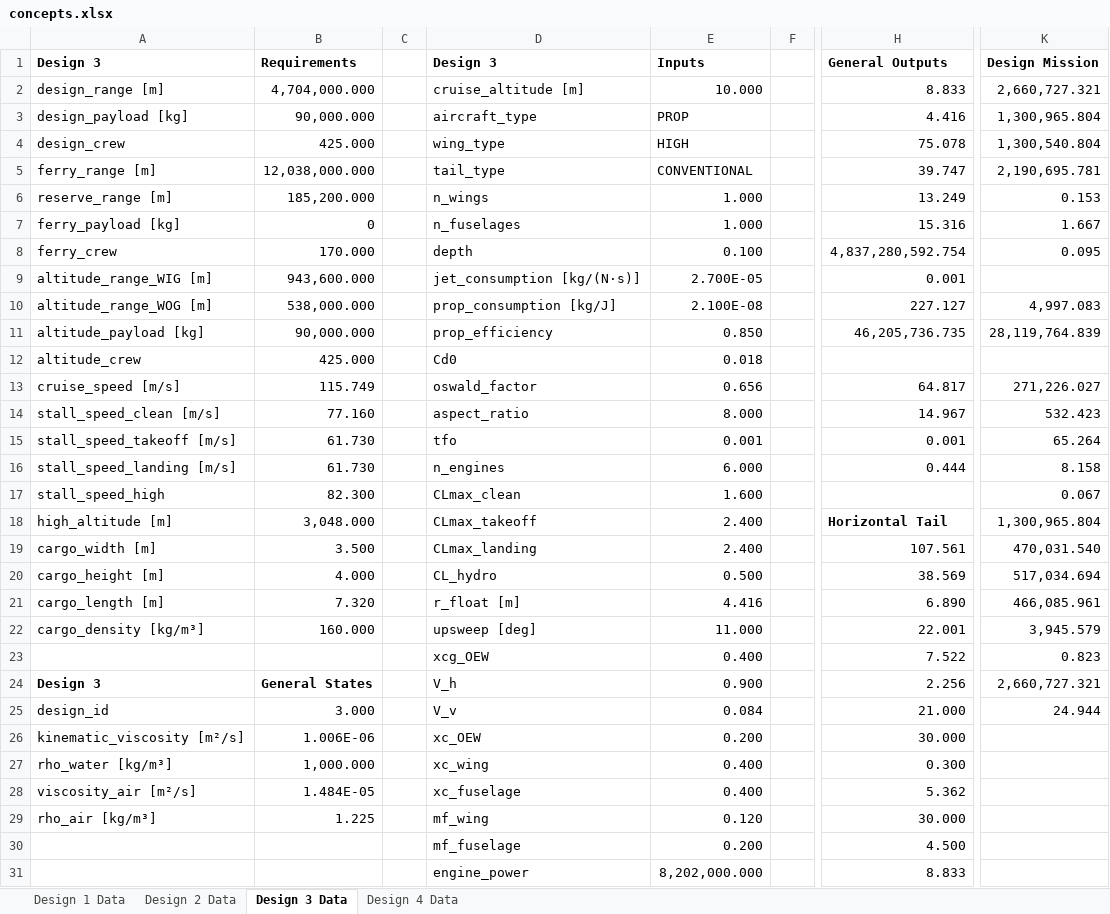
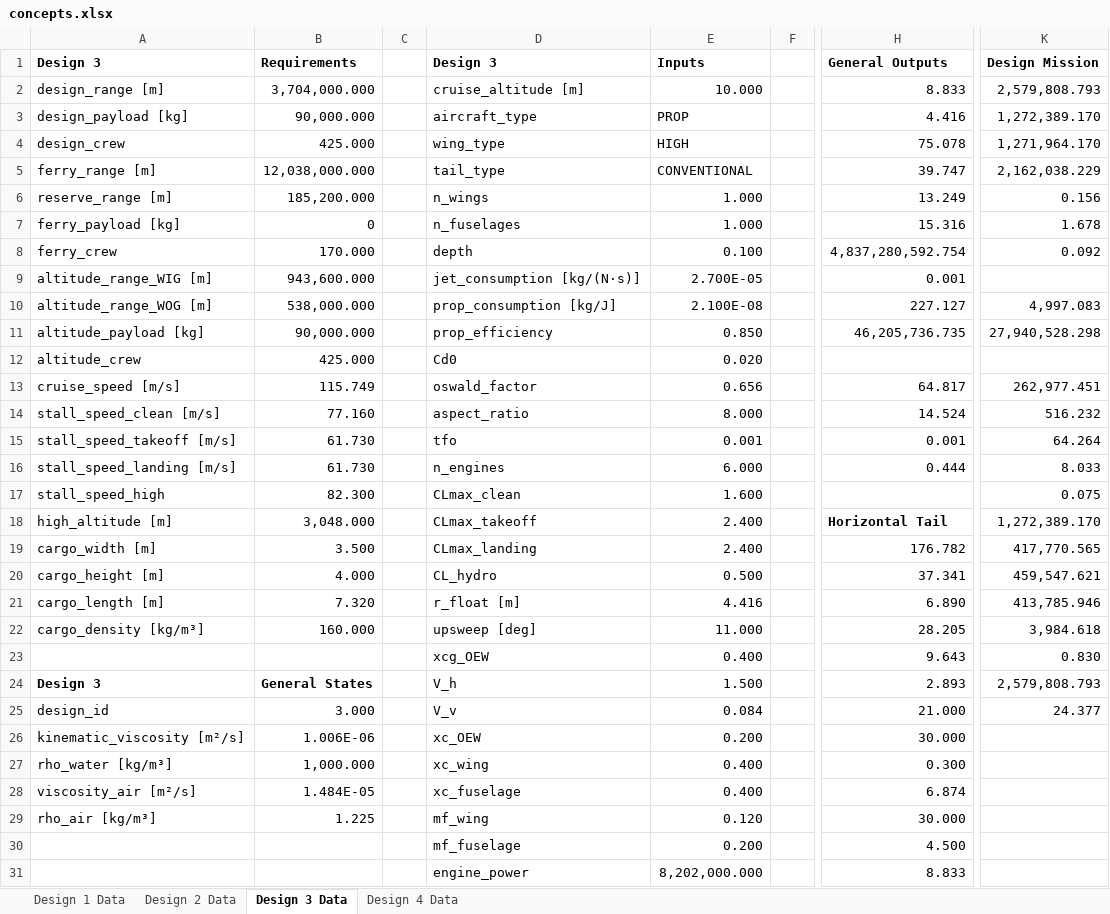
Before and after one commit to PaSieg0/Ekranoplan-DSE, an Excel workbook: concepts.xlsx, sheet Design 3 Data, drawn as a sheet; only a part is shown, gaps mark what is left out; values as stored, in another font and other column widths than the file's, no borders; the diff covers the shown part only; the diff names each change by its address in the sheet, - before the commit and + after, or states it on an @@ line.

```diff
--- a/concepts.xlsx (sheet Design 3 Data)
+++ b/concepts.xlsx (sheet Design 3 Data)
-B2: 4,704,000.000
+B2: 3,704,000.000
-K2: 2,660,727.321
+K2: 2,579,808.793
-K3: 1,300,965.804
+K3: 1,272,389.170
-K4: 1,300,540.804
+K4: 1,271,964.170
-K5: 2,190,695.781
+K5: 2,162,038.229
-K6: 0.153
+K6: 0.156
-K7: 1.667
+K7: 1.678
-K8: 0.095
+K8: 0.092
-K11: 28,119,764.839
+K11: 27,940,528.298
-E12: 0.018
+E12: 0.020
-K13: 271,226.027
+K13: 262,977.451
-H14: 14.967
+H14: 14.524
-K14: 532.423
+K14: 516.232
-K15: 65.264
+K15: 64.264
-K16: 8.158
+K16: 8.033
-K17: 0.067
+K17: 0.075
-K18: 1,300,965.804
+K18: 1,272,389.170
-H19: 107.561
+H19: 176.782
-K19: 470,031.540
+K19: 417,770.565
-H20: 38.569
+H20: 37.341
-K20: 517,034.694
+K20: 459,547.621
-K21: 466,085.961
+K21: 413,785.946
-H22: 22.001
+H22: 28.205
-K22: 3,945.579
+K22: 3,984.618
-H23: 7.522
+H23: 9.643
-K23: 0.823
+K23: 0.830
-E24: 0.900
+E24: 1.500
-H24: 2.256
+H24: 2.893
-K24: 2,660,727.321
+K24: 2,579,808.793
-K25: 24.944
+K25: 24.377
-H28: 5.362
+H28: 6.874
```
Also changed, not shown: 19 edited cells elsewhere in this sheet, 1 other file.
